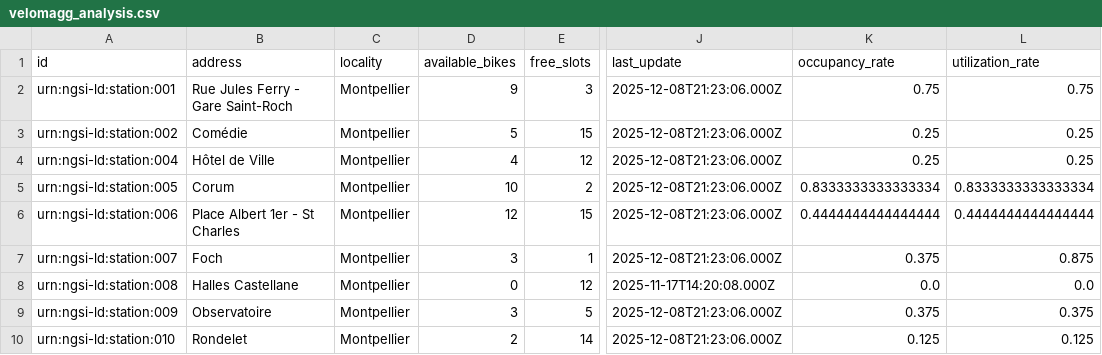
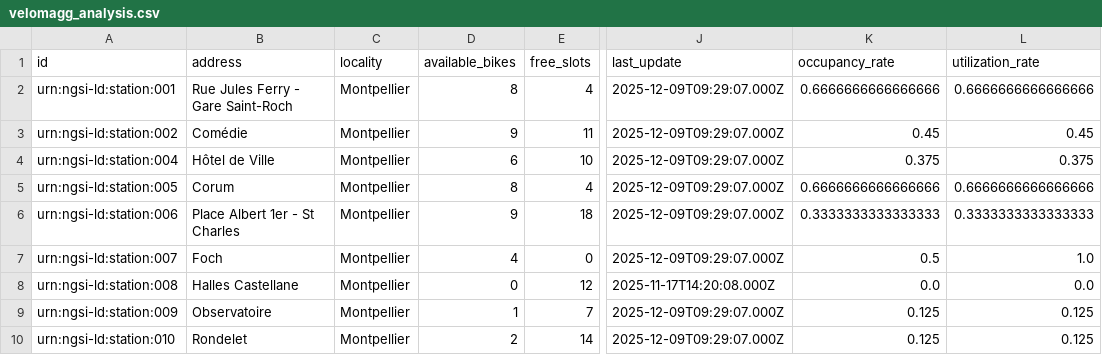
Before and after one commit to FabienBounoir/velomagg-stats, a CSV file: docs/data/velomagg_analysis.csv, drawn as a sheet; only a part is shown, gaps mark what is left out; the diff covers the shown part only; the diff names each change by its address in the sheet, - before the commit and + after, or states it on an @@ line.

```diff
--- a/docs/data/velomagg_analysis.csv
+++ b/docs/data/velomagg_analysis.csv
-D2 (available_bikes): 9
+D2 (available_bikes): 8
-E2 (free_slots): 3
+E2 (free_slots): 4
-J2:J7 (last_update): 2025-12-08T21:23:06.000Z
+J2:J7 (last_update): 2025-12-09T09:29:07.000Z
-K2 (occupancy_rate): 0.75
+K2 (occupancy_rate): 0.6666666666666666
-L2 (utilization_rate): 0.75
+L2 (utilization_rate): 0.6666666666666666
-D3 (available_bikes): 5
+D3 (available_bikes): 9
-E3 (free_slots): 15
+E3 (free_slots): 11
-K3 (occupancy_rate): 0.25
+K3 (occupancy_rate): 0.45
-L3 (utilization_rate): 0.25
+L3 (utilization_rate): 0.45
-D4 (available_bikes): 4
+D4 (available_bikes): 6
-E4 (free_slots): 12
+E4 (free_slots): 10
-K4 (occupancy_rate): 0.25
+K4 (occupancy_rate): 0.375
-L4 (utilization_rate): 0.25
+L4 (utilization_rate): 0.375
-D5 (available_bikes): 10
+D5 (available_bikes): 8
-E5 (free_slots): 2
+E5 (free_slots): 4
-K5 (occupancy_rate): 0.8333333333333334
+K5 (occupancy_rate): 0.6666666666666666
-L5 (utilization_rate): 0.8333333333333334
+L5 (utilization_rate): 0.6666666666666666
-D6 (available_bikes): 12
+D6 (available_bikes): 9
-E6 (free_slots): 15
+E6 (free_slots): 18
-K6 (occupancy_rate): 0.4444444444444444
+K6 (occupancy_rate): 0.3333333333333333
-L6 (utilization_rate): 0.4444444444444444
+L6 (utilization_rate): 0.3333333333333333
-D7 (available_bikes): 3
+D7 (available_bikes): 4
-E7 (free_slots): 1
+E7 (free_slots): 0
-K7 (occupancy_rate): 0.375
+K7 (occupancy_rate): 0.5
-L7 (utilization_rate): 0.875
+L7 (utilization_rate): 1.0
-D9 (available_bikes): 3
+D9 (available_bikes): 1
-E9 (free_slots): 5
+E9 (free_slots): 7
-J9:J10 (last_update): 2025-12-08T21:23:06.000Z
+J9:J10 (last_update): 2025-12-09T09:29:07.000Z
-K9 (occupancy_rate): 0.375
+K9 (occupancy_rate): 0.125
-L9 (utilization_rate): 0.375
+L9 (utilization_rate): 0.125
```
Also changed, not shown: 47 edited cells elsewhere in this file, 9 other files.
